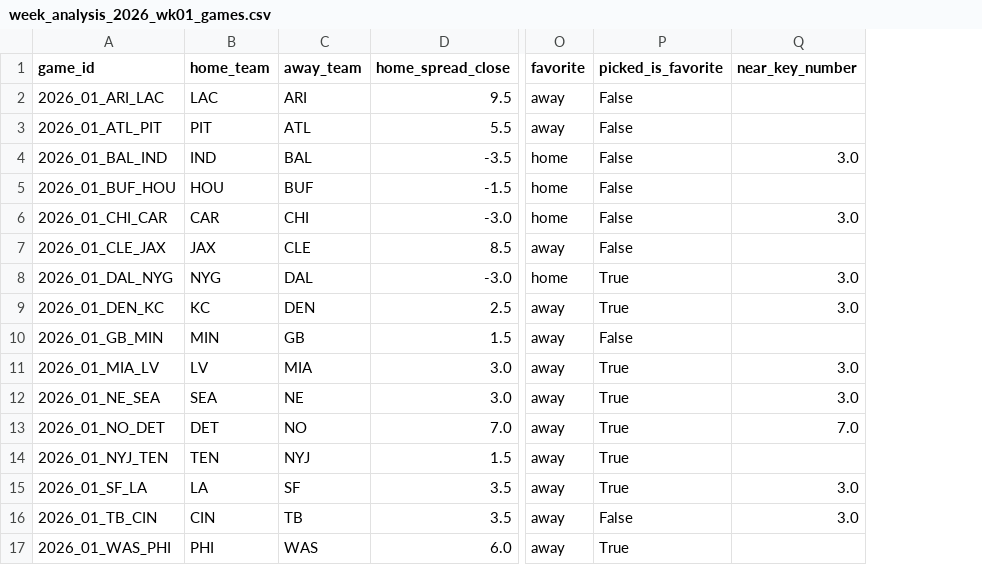
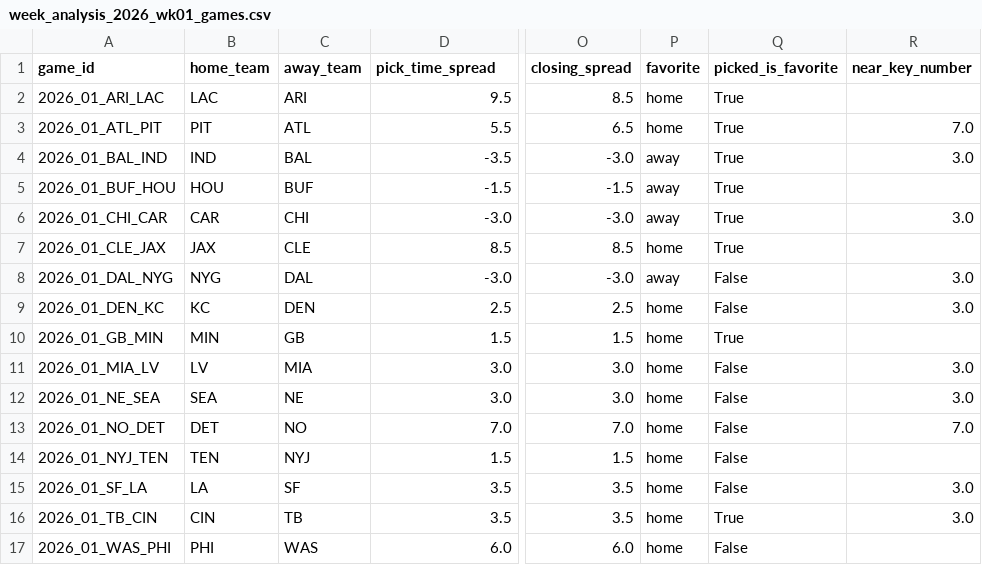
Before and after one commit to matt9999nfl/nfl-prediction-app, a CSV file: 02-MODELING/backtests/reports/week_analysis_2026_wk01_games.csv, drawn as a sheet; only a part is shown, gaps mark what is left out; addresses are those after the commit; the diff names each change by its address in the sheet, - before the commit and + after, or states it on an @@ line.

```diff
--- a/02-MODELING/backtests/reports/week_analysis_2026_wk01_games.csv
+++ b/02-MODELING/backtests/reports/week_analysis_2026_wk01_games.csv
+column O (closing_spread), rows 2-17: 8.5 | 6.5 | -3.0 | -1.5 | -3.0 | 8.5 | -3.0 | 2.5 | 1.5 | 3.0 | 3.0 | 7.0 | 1.5 | 3.5 | 3.5 | 6.0
-D1: home_spread_close
+D1: pick_time_spread
-P2:P3 (favorite): away
+P2:P3 (favorite): home
-Q2:Q7 (picked_is_favorite): False
+Q2:Q7 (picked_is_favorite): True
-R3 (near_key_number): (empty)
+R3 (near_key_number): 7.0
-P4:P6 (favorite): home
+P4:P6 (favorite): away
-P7 (favorite): away
+P7 (favorite): home
-P8 (favorite): home
+P8 (favorite): away
-Q8:Q9 (picked_is_favorite): True
+Q8:Q9 (picked_is_favorite): False
-P9:P17 (favorite): away
+P9:P17 (favorite): home
-Q10 (picked_is_favorite): False
+Q10 (picked_is_favorite): True
-Q11:Q15 (picked_is_favorite): True
+Q11:Q15 (picked_is_favorite): False
-Q16 (picked_is_favorite): False
+Q16 (picked_is_favorite): True
-Q17 (picked_is_favorite): True
+Q17 (picked_is_favorite): False
```
Also changed, not shown: 02-MODELING/backtests/reports/week_analysis_2026_wk01_family_spread_correlation.csv, 02-MODELING/backtests/reports/week_analysis_2026_wk02_drivers.csv, 9 other files.
